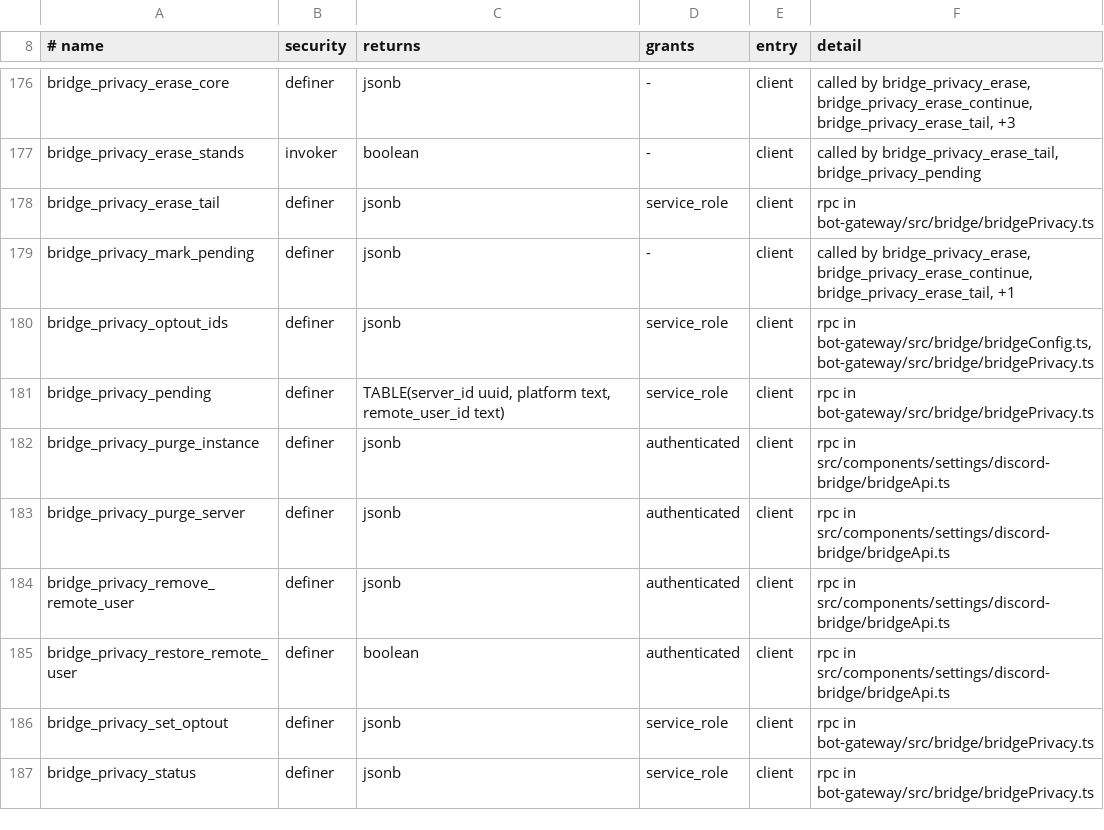
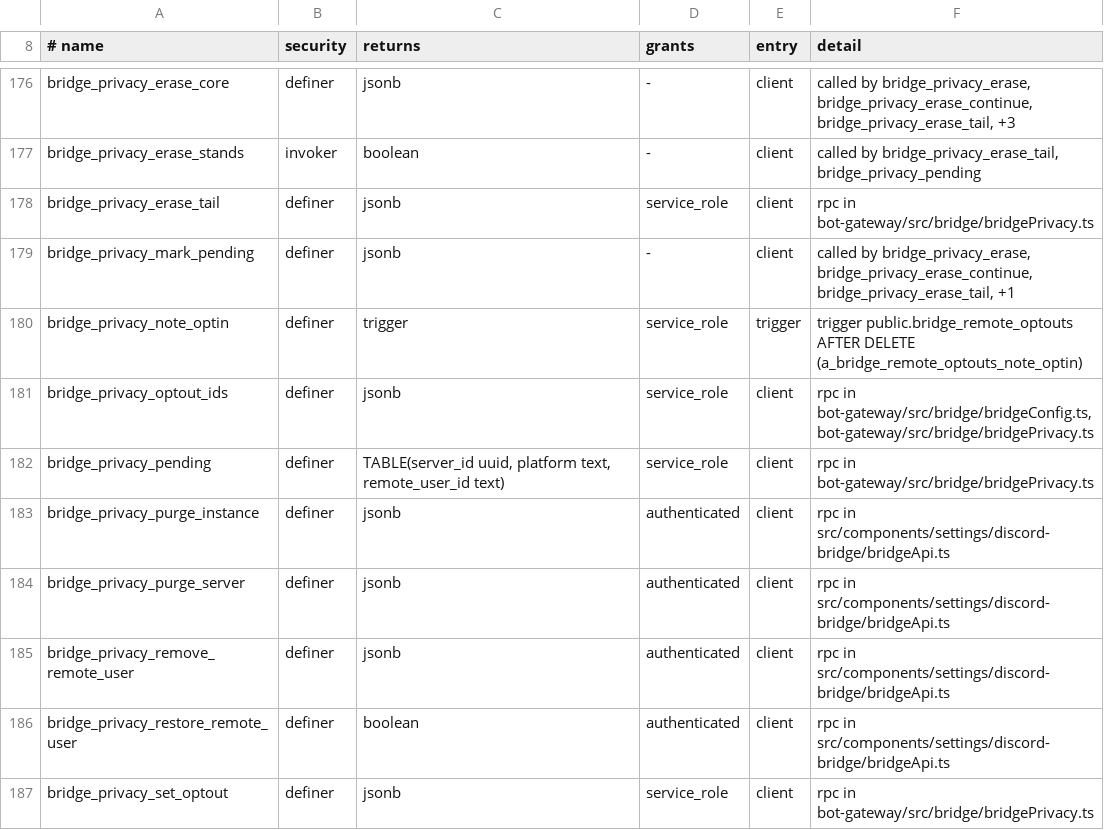
Before and after one commit to y4my4my4m/harmony, a TSV file: db_schema/REACHABILITY.tsv, drawn as a sheet; only a part is shown, gaps mark what is left out; the shorter side is filled out with more unchanged rows; the diff names each change by its address in the sheet, - before the commit and + after, or states it on an @@ line.

Commit message:
Batch 1.9.7: fixes from the bridge 2.6.0 review
Opted-out members leave the bridged member lists: /bridged-users filters
bridge_remote_optouts at read time, whatever a bridge registered with
op 6 (bridge 2.5, or a stale opt-out list).

A bot reply whose reply_to no longer exists (erased, purged) is sent
without the reply instead of failing 500; a reply_to in another channel
answers 400 REPLY_OUT_OF_SCOPE.

Opting back in is forward-looking (20261115910001): bridge_remote_optins
records when an opt-out ends (opt-in or a manager's restore), history
import rejects that author's older messages as before_opt_in and imports
their older threads as 'Thread'. pgTAP 294.

The own-bot Discord invite asks for Pin Messages, for the history import
notice (2252109588327488).

Journeys: bridge-privacy covers the member list and the reply to an
erased message, bridge-history-import the opt-in. ROADMAP.md 1.9.8: emoji
import download timeout, live thread title after an opt-in.

```diff
--- a/db_schema/REACHABILITY.tsv
+++ b/db_schema/REACHABILITY.tsv
+row 180: bridge_privacy_note_optin | definer | trigger | service_role | trigger | trigger public.bridge_remote_optouts AFTER DELETE (a_bridge_remote_optouts_note_optin)
```
Also changed, not shown: db_schema/SURFACE.tsv, 16 other files.
